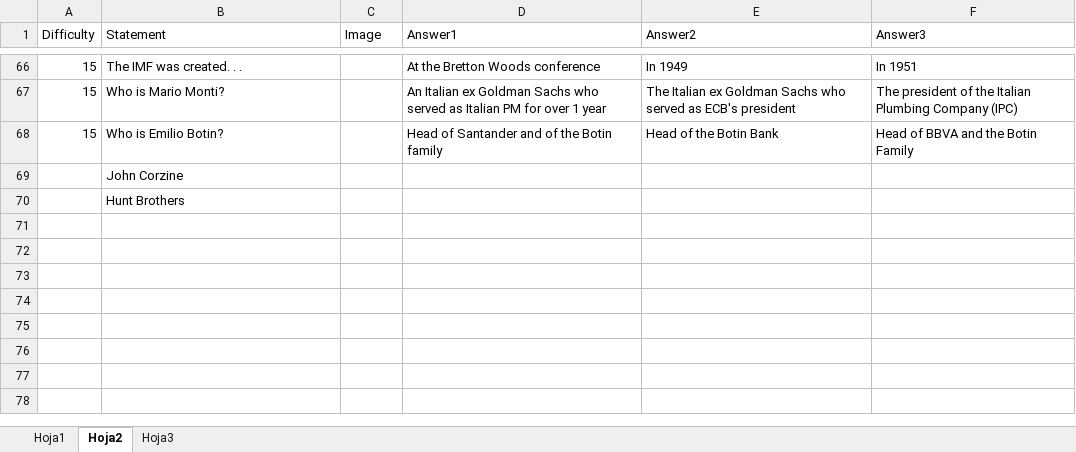
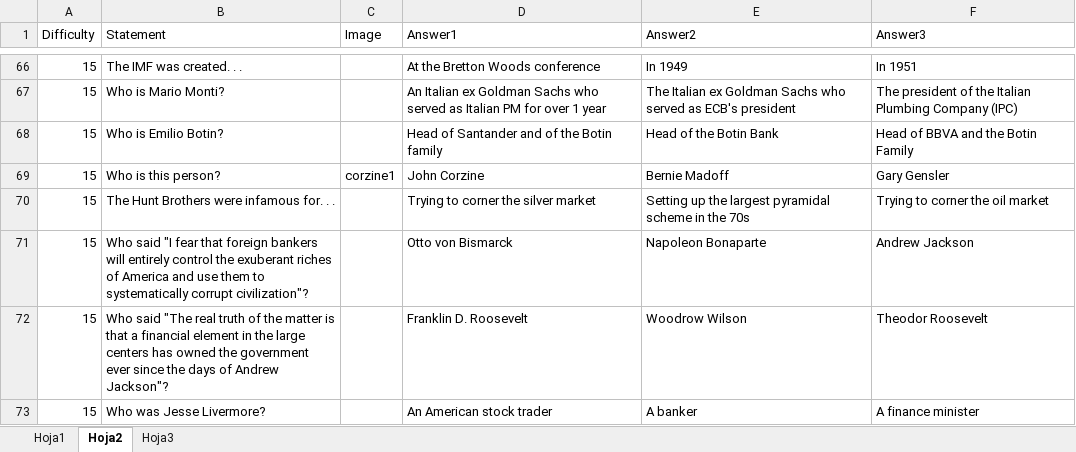
Before and after one commit to analyticbastard/AndroidTrivia, an Excel workbook: CrisisTrivia/qa.xlsx, sheet Hoja2, drawn as a sheet; only a part is shown, gaps mark what is left out; values as stored, in another font and other column widths than the file's, no borders; removed rows and columns are numbered as before the commit, all else as after; the diff names each change by its address in the sheet, - before the commit and + after, or states it on an @@ line.

```diff
--- a/CrisisTrivia/qa.xlsx (sheet Hoja2)
+++ b/CrisisTrivia/qa.xlsx (sheet Hoja2)
-row 69:  | John Corzine
-row 70:  | Hunt Brothers
+row 69: 15 | Who is this person? | corzine1 | John Corzine | Bernie Madoff | Gary Gensler
+row 70: 15 | The Hunt Brothers were infamous for. . . |  | Trying to corner the silver market | Setting up the largest pyramidal scheme in the 70s | Trying to corner the oil market
+row 71: 15 | Who said "I fear that foreign bankers will entirely control the exuberant riches of America and use them to systematically corrupt civilization"? |  | Otto von Bismarck | Napoleon Bonaparte | Andrew Jackson
+row 72: 15 | Who said "The real truth of the matter is that a financial element in the large centers has owned the government ever since the days of Andrew Jackson"? |  | Franklin D. Roosevelt | Woodrow Wilson | Theodor Roosevelt
+row 73: 15 | Who was Jesse Livermore? |  | An American stock trader | A banker | A finance minister
```
Also changed, not shown: sheet Hoja3, sheet Hoja1, 3 other files.
